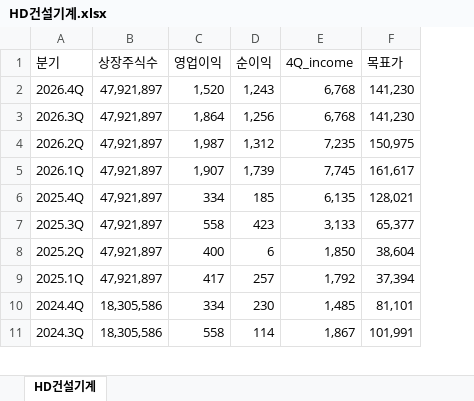
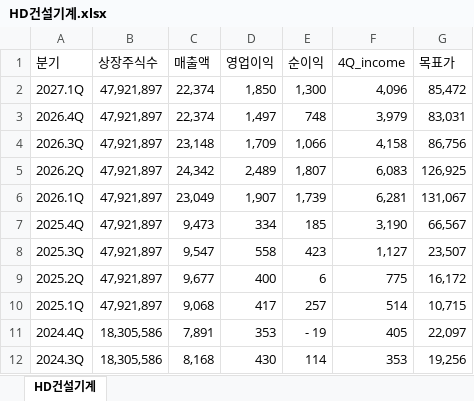
Before and after one commit to ieguru/mytrader, an Excel workbook: file/HD건설기계.xlsx, sheet HD건설기계, drawn as a sheet; only a part is shown; values as stored, in another font and other column widths than the file's, no borders; addresses are those after the commit; the diff covers the shown part only; the diff names each change by its address in the sheet, - before the commit and + after, or states it on an @@ line.

```diff
--- a/file/HD건설기계.xlsx (sheet HD건설기계)
+++ b/file/HD건설기계.xlsx (sheet HD건설기계)
+column C (매출액), rows 3-12: 22,374 | 23,148 | 24,342 | 23,049 | 9,473 | 9,547 | 9,677 | 9,068 | 7,891 | 8,168
+row 2: 2027.1Q | 47,921,897 | 22,374 | 1,850 | 1,300 | 4,096 | 85,472
-D3 (영업이익): 1,520
+D3 (영업이익): 1,497
-E3 (순이익): 1,243
+E3 (순이익): 748
-F3 (4Q_income): 6,768
+F3 (4Q_income): 3,979
-G3 (목표가): 141,230
+G3 (목표가): 83,031
-D4 (영업이익): 1,864
+D4 (영업이익): 1,709
-E4 (순이익): 1,256
+E4 (순이익): 1,066
-F4 (4Q_income): 6,768
+F4 (4Q_income): 4,158
-G4 (목표가): 141,230
+G4 (목표가): 86,756
-D5 (영업이익): 1,987
+D5 (영업이익): 2,489
-E5 (순이익): 1,312
+E5 (순이익): 1,807
-F5 (4Q_income): 7,235
+F5 (4Q_income): 6,083
-G5 (목표가): 150,975
+G5 (목표가): 126,925
-F6 (4Q_income): 7,745
+F6 (4Q_income): 6,281
-G6 (목표가): 161,617
+G6 (목표가): 131,067
-F7 (4Q_income): 6,135
+F7 (4Q_income): 3,190
-G7 (목표가): 128,021
+G7 (목표가): 66,567
-F8 (4Q_income): 3,133
+F8 (4Q_income): 1,127
-G8 (목표가): 65,377
+G8 (목표가): 23,507
-F9 (4Q_income): 1,850
+F9 (4Q_income): 775
-G9 (목표가): 38,604
+G9 (목표가): 16,172
-F10 (4Q_income): 1,792
+F10 (4Q_income): 514
-G10 (목표가): 37,394
+G10 (목표가): 10,715
-D11 (영업이익): 334
+D11 (영업이익): 353
-E11 (순이익): 230
+E11 (순이익): - 19
-F11 (4Q_income): 1,485
+F11 (4Q_income): 405
-G11 (목표가): 81,101
+G11 (목표가): 22,097
-D12 (영업이익): 558
+D12 (영업이익): 430
-F12 (4Q_income): 1,867
+F12 (4Q_income): 353
-G12 (목표가): 101,991
+G12 (목표가): 19,256
```
Also changed, not shown: 7 removed rows and 25 edited cells elsewhere in this sheet, file/셀트리온.xlsx, file/심텍.xlsx, 3 other files.
